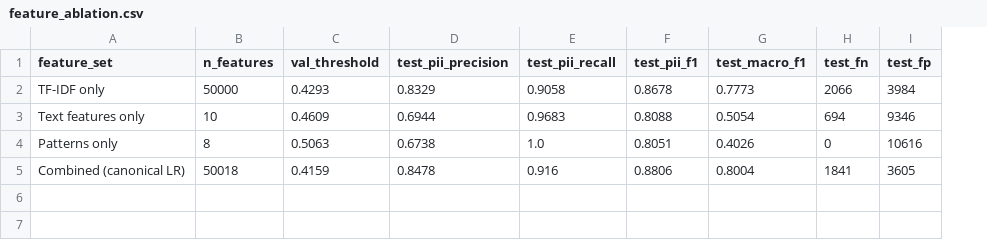
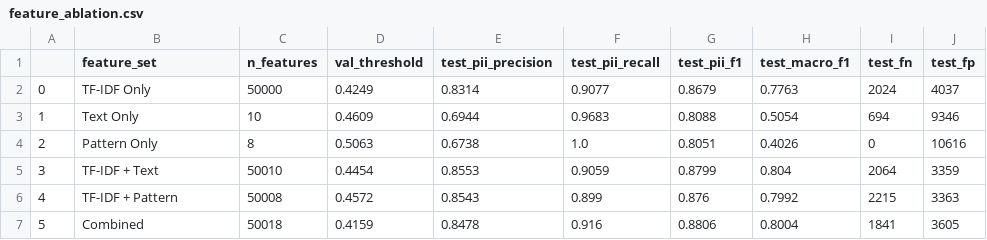
Before and after one commit to Cyber-207/cyber207_specialized_PII_detection_comparison, a CSV file: results/feature_ablation.csv, drawn as a sheet; removed rows and columns are numbered as before the commit, all else as after; the diff names each change by its address in the sheet, - before the commit and + after, or states it on an @@ line.

Commit message:
Fixes to ablation and updated markdown

```diff
--- a/results/feature_ablation.csv
+++ b/results/feature_ablation.csv
+column A, rows 3-4: 1 | 2; row 7: 5
-row 2: TF-IDF only | 50000 | 0.4293 | 0.8329 | 0.9058 | 0.8678 | 0.7773 | 2066 | 3984
+row 2: 0 | TF-IDF Only | 50000 | 0.4249 | 0.8314 | 0.9077 | 0.8679 | 0.7763 | 2024 | 4037
-B3 (feature_set): Text features only
+B3 (feature_set): Text Only
-B4 (feature_set): Patterns only
+B4 (feature_set): Pattern Only
+row 5: 3 | TF-IDF + Text | 50010 | 0.4454 | 0.8553 | 0.9059 | 0.8799 | 0.804 | 2064 | 3359
+row 6: 4 | TF-IDF + Pattern | 50008 | 0.4572 | 0.8543 | 0.899 | 0.876 | 0.7992 | 2215 | 3363
-B7 (feature_set): Combined (canonical LR)
+B7 (feature_set): Combined
```
Also changed, not shown: results/latency_benchmark.csv, 2 other files.
